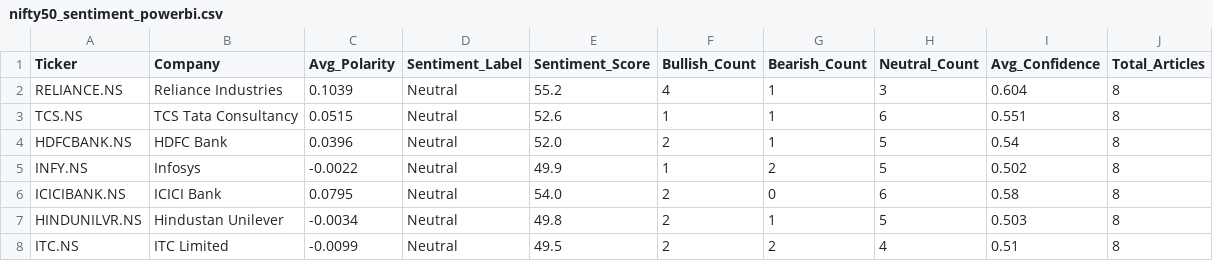
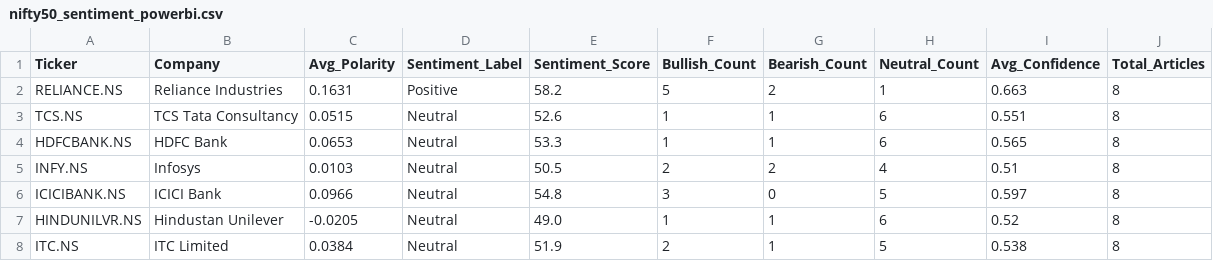
Before and after one commit to Pushkarsinghs/indian_stock-analysis, a CSV file: streamlit_app/data/nifty50_sentiment_powerbi.csv, drawn as a sheet; only a part is shown; the diff covers the shown part only.

```diff
--- a/streamlit_app/data/nifty50_sentiment_powerbi.csv
+++ b/streamlit_app/data/nifty50_sentiment_powerbi.csv
@@ -1,8 +1,8 @@
 Ticker,Company,Avg_Polarity,Sentiment_Label,Sentiment_Score,Bullish_Count,Bearish_Count,Neutral_Count,Avg_Confidence,Total_Articles
-RELIANCE.NS,Reliance Industries,0.1039,Neutral,55.2,4,1,3,0.604,8
+RELIANCE.NS,Reliance Industries,0.1631,Positive,58.2,5,2,1,0.663,8
 TCS.NS,TCS Tata Consultancy,0.0515,Neutral,52.6,1,1,6,0.551,8
-HDFCBANK.NS,HDFC Bank,0.0396,Neutral,52.0,2,1,5,0.54,8
-INFY.NS,Infosys,-0.0022,Neutral,49.9,1,2,5,0.502,8
-ICICIBANK.NS,ICICI Bank,0.0795,Neutral,54.0,2,0,6,0.58,8
-HINDUNILVR.NS,Hindustan Unilever,-0.0034,Neutral,49.8,2,1,5,0.503,8
-ITC.NS,ITC Limited,-0.0099,Neutral,49.5,2,2,4,0.51,8
+HDFCBANK.NS,HDFC Bank,0.0653,Neutral,53.3,1,1,6,0.565,8
+INFY.NS,Infosys,0.0103,Neutral,50.5,2,2,4,0.51,8
+ICICIBANK.NS,ICICI Bank,0.0966,Neutral,54.8,3,0,5,0.597,8
+HINDUNILVR.NS,Hindustan Unilever,-0.0205,Neutral,49.0,1,1,6,0.52,8
+ITC.NS,ITC Limited,0.0384,Neutral,51.9,2,1,5,0.538,8
```
Also changed, not shown: 145 edited cells elsewhere in this file, streamlit_app/data/latest_signals.csv, streamlit_app/data/nifty50_headlines_powerbi.csv, 4 other files.
